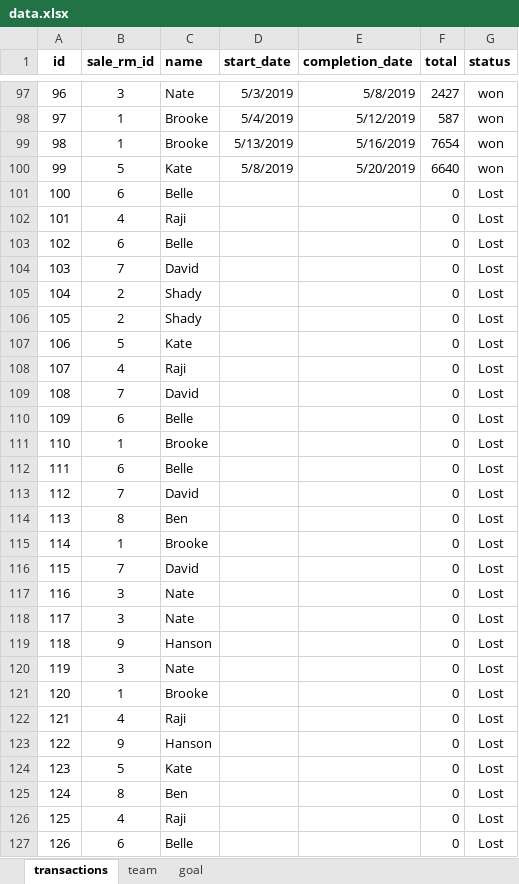
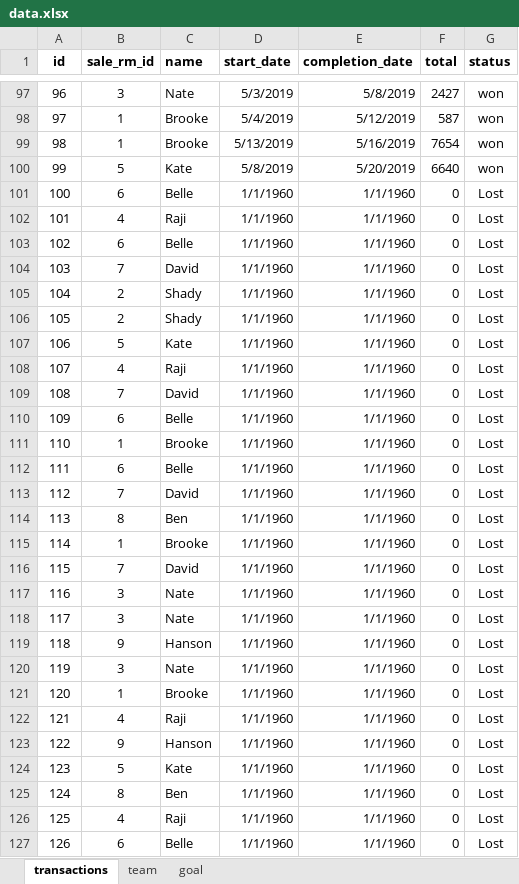
Before and after one commit to rajis31/crm-dashboard, an Excel workbook: backend/data.xlsx, sheet transactions, drawn as a sheet; only a part is shown, gaps mark what is left out; values as stored, in another font and other column widths than the file's, no borders; the diff covers the shown part only; the diff names each change by its address in the sheet, - before the commit and + after, or states it on an @@ line.

Commit message:
Updated db.oy file date import issue

```diff
--- a/backend/data.xlsx (sheet transactions)
+++ b/backend/data.xlsx (sheet transactions)
-D101:D127 (start_date): (empty)
+D101:D127 (start_date): 1/1/1960
-E101:E127 (completion_date): (empty)
+E101:E127 (completion_date): 1/1/1960
```
Also changed, not shown: 46 edited cells elsewhere in this sheet, 1 other file.
